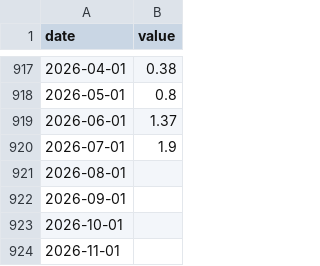
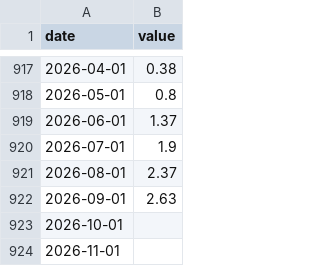
Before and after one commit to kairo31/pantau-karhutla, a CSV file: data/nino34.csv, drawn as a sheet; only a part is shown, gaps mark what is left out.

```diff
--- a/data/nino34.csv
+++ b/data/nino34.csv
@@ -920,4 +920,4 @@ date,value
 2026-07-01,1.9
-2026-08-01,
-2026-09-01,
+2026-08-01,2.37
+2026-09-01,2.63
 2026-10-01,
```
Also changed, not shown: data/rain_daily.csv, 5 other files.
